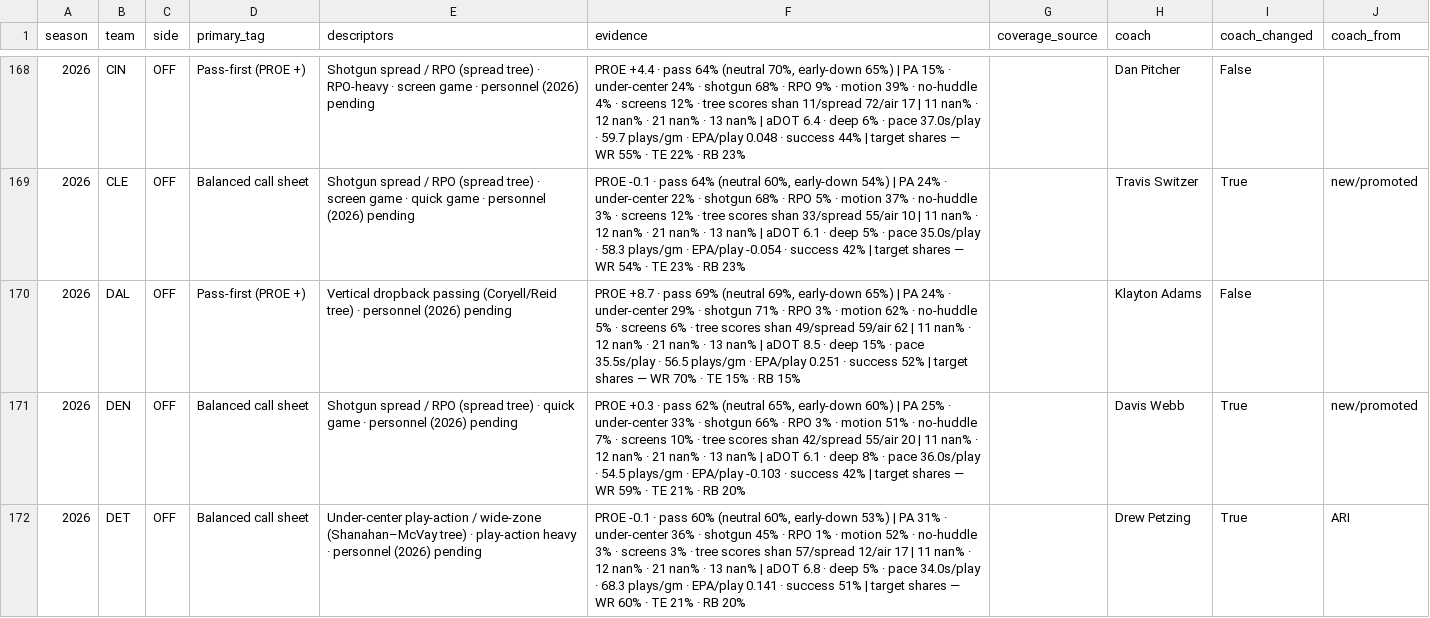
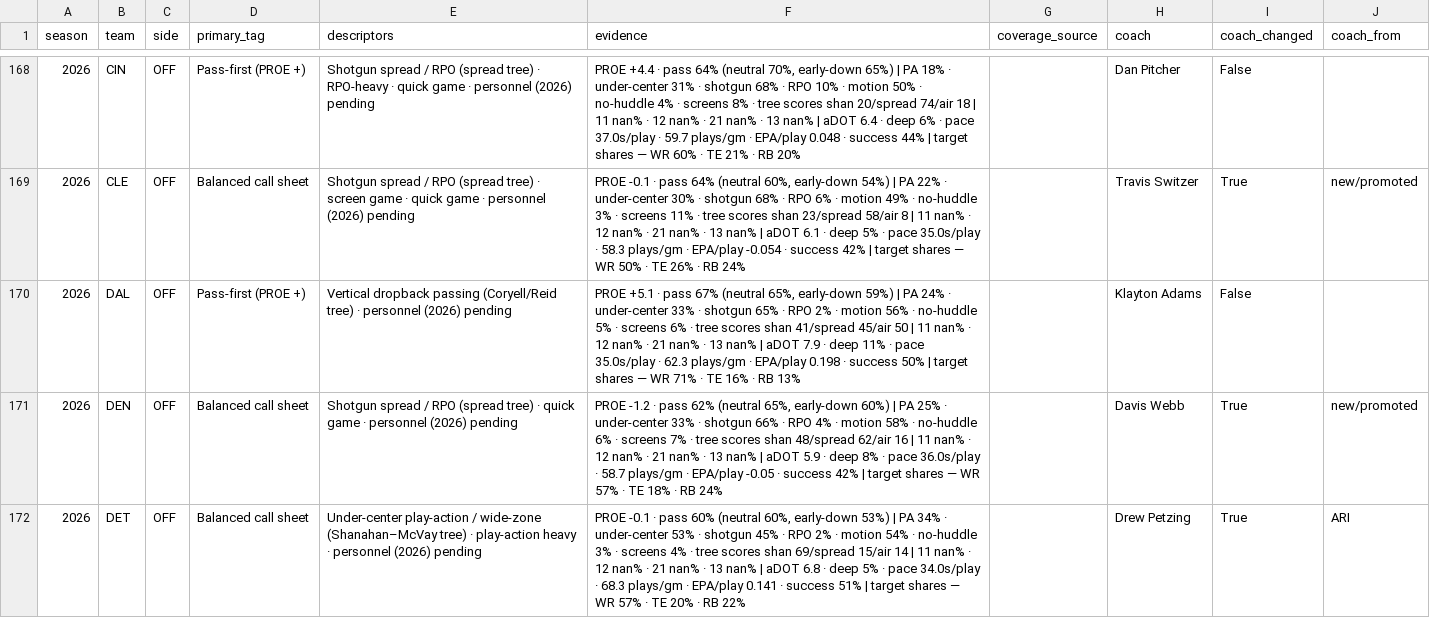
Before and after one commit to 3GO-47/rainman, a CSV file: data/processed/scheme_tags.csv, drawn as a sheet; only a part is shown, gaps mark what is left out; the diff covers the shown part only.

```diff
--- a/data/processed/scheme_tags.csv
+++ b/data/processed/scheme_tags.csv
@@ -168,5 +168,5 @@ season,team,side,primary_tag,descriptors,evidence,coverage_source,coach,coach_ch
-2026,CIN,OFF,Pass-first (PROE +),Shotgun spread / RPO (spread tree) · RPO-heavy · screen game · personnel (2026) pending,"PROE +4.4 · pass 64% (neutral 70%, early-down 65%) | PA 15% · under-center 24% · shotgun 68% · RPO 9% · motion 39% · no-huddle 4% · screens 12% · tree scores shan 11/spread 72/air 17 | 11 nan% · 12 nan% · 21 nan% · 13 nan% | aDOT 6.4 · deep 6% · pace 37.0s/play · 59.7 plays/gm · EPA/play 0.048 · success 44% | target shares — WR 55% · TE 22% · RB 23%",,Dan Pitcher,False,
-2026,CLE,OFF,Balanced call sheet,Shotgun spread / RPO (spread tree) · screen game · quick game · personnel (2026) pending,"PROE -0.1 · pass 64% (neutral 60%, early-down 54%) | PA 24% · under-center 22% · shotgun 68% · RPO 5% · motion 37% · no-huddle 3% · screens 12% · tree scores shan 33/spread 55/air 10 | 11 nan% · 12 nan% · 21 nan% · 13 nan% | aDOT 6.1 · deep 5% · pace 35.0s/play · 58.3 plays/gm · EPA/play -0.054 · success 42% | target shares — WR 54% · TE 23% · RB 23%",,Travis Switzer,True,new/promoted
-2026,DAL,OFF,Pass-first (PROE +),Vertical dropback passing (Coryell/Reid tree) · personnel (2026) pending,"PROE +8.7 · pass 69% (neutral 69%, early-down 65%) | PA 24% · under-center 29% · shotgun 71% · RPO 3% · motion 62% · no-huddle 5% · screens 6% · tree scores shan 49/spread 59/air 62 | 11 nan% · 12 nan% · 21 nan% · 13 nan% | aDOT 8.5 · deep 15% · pace 35.5s/play · 56.5 plays/gm · EPA/play 0.251 · success 52% | target shares — WR 70% · TE 15% · RB 15%",,Klayton Adams,False,
-2026,DEN,OFF,Balanced call sheet,Shotgun spread / RPO (spread tree) · quick game · personnel (2026) pending,"PROE +0.3 · pass 62% (neutral 65%, early-down 60%) | PA 25% · under-center 33% · shotgun 66% · RPO 3% · motion 51% · no-huddle 7% · screens 10% · tree scores shan 42/spread 55/air 20 | 11 nan% · 12 nan% · 21 nan% · 13 nan% | aDOT 6.1 · deep 8% · pace 36.0s/play · 54.5 plays/gm · EPA/play -0.103 · success 42% | target shares — WR 59% · TE 21% · RB 20%",,Davis Webb,True,new/promoted
-2026,DET,OFF,Balanced call sheet,Under-center play-action / wide-zone (Shanahan–McVay tree) · play-action heavy · personnel (2026) pending,"PROE -0.1 · pass 60% (neutral 60%, early-down 53%) | PA 31% · under-center 36% · shotgun 45% · RPO 1% · motion 52% · no-huddle 3% · screens 3% · tree scores shan 57/spread 12/air 17 | 11 nan% · 12 nan% · 21 nan% · 13 nan% | aDOT 6.8 · deep 5% · pace 34.0s/play · 68.3 plays/gm · EPA/play 0.141 · success 51% | target shares — WR 60% · TE 21% · RB 20%",,Drew Petzing,True,ARI
+2026,CIN,OFF,Pass-first (PROE +),Shotgun spread / RPO (spread tree) · RPO-heavy · quick game · personnel (2026) pending,"PROE +4.4 · pass 64% (neutral 70%, early-down 65%) | PA 18% · under-center 31% · shotgun 68% · RPO 10% · motion 50% · no-huddle 4% · screens 8% · tree scores shan 20/spread 74/air 18 | 11 nan% · 12 nan% · 21 nan% · 13 nan% | aDOT 6.4 · deep 6% · pace 37.0s/play · 59.7 plays/gm · EPA/play 0.048 · success 44% | target shares — WR 60% · TE 21% · RB 20%",,Dan Pitcher,False,
+2026,CLE,OFF,Balanced call sheet,Shotgun spread / RPO (spread tree) · screen game · quick game · personnel (2026) pending,"PROE -0.1 · pass 64% (neutral 60%, early-down 54%) | PA 22% · under-center 30% · shotgun 68% · RPO 6% · motion 49% · no-huddle 3% · screens 11% · tree scores shan 23/spread 58/air 8 | 11 nan% · 12 nan% · 21 nan% · 13 nan% | aDOT 6.1 · deep 5% · pace 35.0s/play · 58.3 plays/gm · EPA/play -0.054 · success 42% | target shares — WR 50% · TE 26% · RB 24%",,Travis Switzer,True,new/promoted
+2026,DAL,OFF,Pass-first (PROE +),Vertical dropback passing (Coryell/Reid tree) · personnel (2026) pending,"PROE +5.1 · pass 67% (neutral 65%, early-down 59%) | PA 24% · under-center 33% · shotgun 65% · RPO 2% · motion 56% · no-huddle 5% · screens 6% · tree scores shan 41/spread 45/air 50 | 11 nan% · 12 nan% · 21 nan% · 13 nan% | aDOT 7.9 · deep 11% · pace 35.0s/play · 62.3 plays/gm · EPA/play 0.198 · success 50% | target shares — WR 71% · TE 16% · RB 13%",,Klayton Adams,False,
+2026,DEN,OFF,Balanced call sheet,Shotgun spread / RPO (spread tree) · quick game · personnel (2026) pending,"PROE -1.2 · pass 62% (neutral 65%, early-down 60%) | PA 25% · under-center 33% · shotgun 66% · RPO 4% · motion 58% · no-huddle 6% · screens 7% · tree scores shan 48/spread 62/air 16 | 11 nan% · 12 nan% · 21 nan% · 13 nan% | aDOT 5.9 · deep 8% · pace 36.0s/play · 58.7 plays/gm · EPA/play -0.05 · success 42% | target shares — WR 57% · TE 18% · RB 24%",,Davis Webb,True,new/promoted
+2026,DET,OFF,Balanced call sheet,Under-center play-action / wide-zone (Shanahan–McVay tree) · play-action heavy · personnel (2026) pending,"PROE -0.1 · pass 60% (neutral 60%, early-down 53%) | PA 34% · under-center 53% · shotgun 45% · RPO 2% · motion 54% · no-huddle 3% · screens 4% · tree scores shan 69/spread 15/air 14 | 11 nan% · 12 nan% · 21 nan% · 13 nan% | aDOT 6.8 · deep 5% · pace 34.0s/play · 68.3 plays/gm · EPA/play 0.141 · success 51% | target shares — WR 57% · TE 20% · RB 22%",,Drew Petzing,True,ARI
```
Also changed, not shown: 102 edited cells elsewhere in this file, data/processed/dvp_weekly.csv, data/processed/matchups_current.csv, 13 other files.
